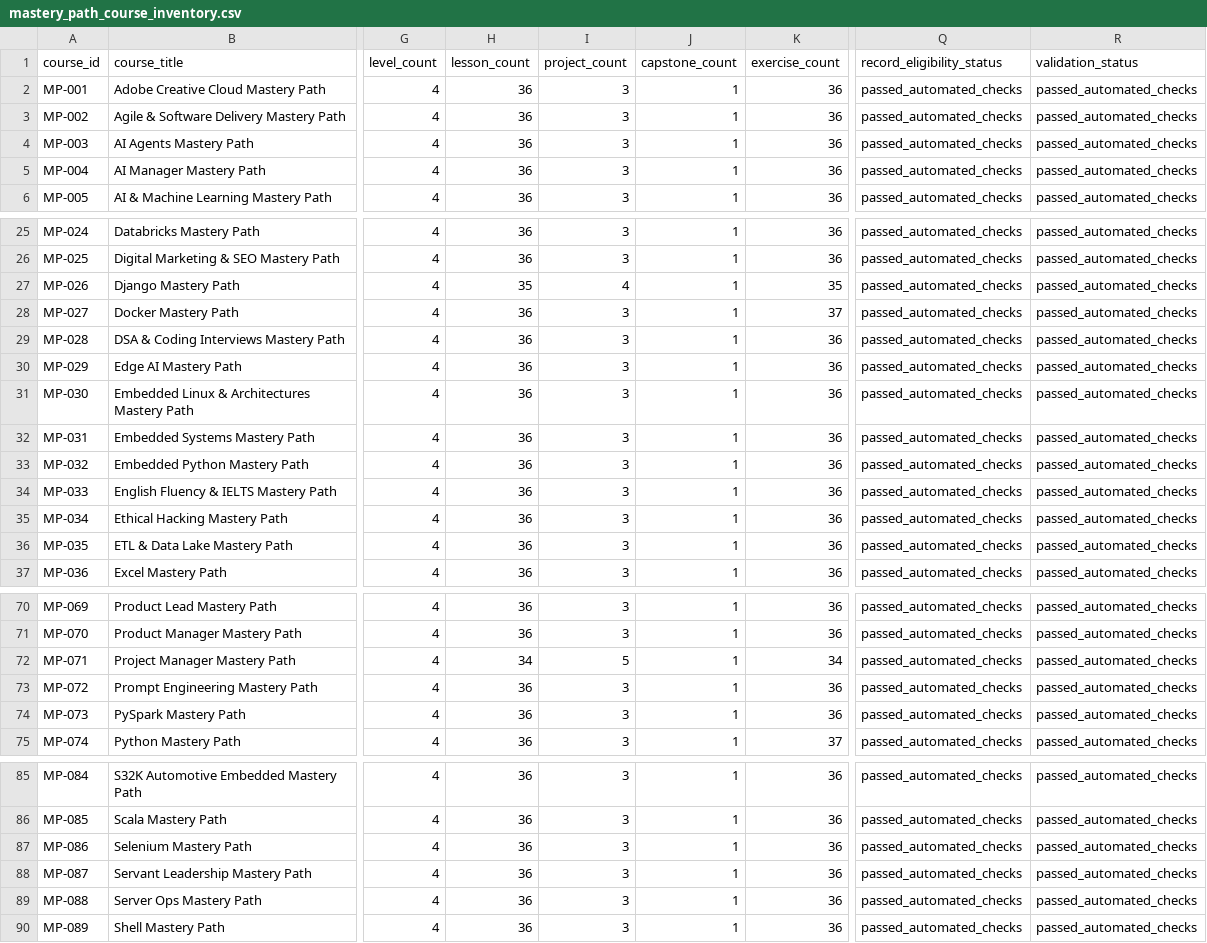
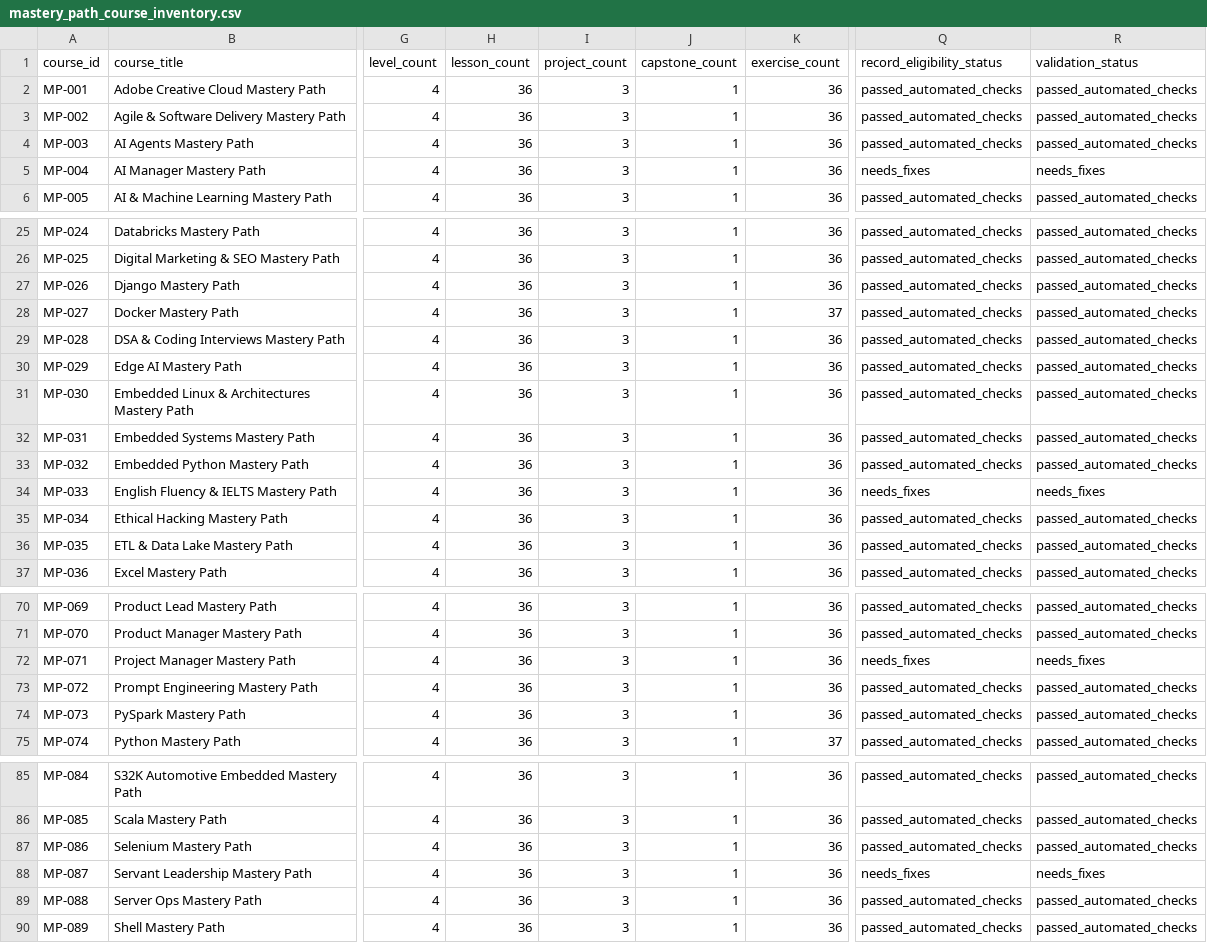
Before and after one commit to SIGILIPELLI/sigilipelli.github.io, a CSV file: registry/mastery_path_course_inventory.csv, drawn as a sheet; only a part is shown, gaps mark what is left out; the diff names each change by its address in the sheet, - before the commit and + after, or states it on an @@ line.

```diff
--- a/registry/mastery_path_course_inventory.csv
+++ b/registry/mastery_path_course_inventory.csv
-Q5 (record_eligibility_status): passed_automated_checks
+Q5 (record_eligibility_status): needs_fixes
-R5 (validation_status): passed_automated_checks
+R5 (validation_status): needs_fixes
-H27 (lesson_count): 35
+H27 (lesson_count): 36
-I27 (project_count): 4
+I27 (project_count): 3
-K27 (exercise_count): 35
+K27 (exercise_count): 36
-Q34 (record_eligibility_status): passed_automated_checks
+Q34 (record_eligibility_status): needs_fixes
-R34 (validation_status): passed_automated_checks
+R34 (validation_status): needs_fixes
-H72 (lesson_count): 34
+H72 (lesson_count): 36
-I72 (project_count): 5
+I72 (project_count): 3
-K72 (exercise_count): 34
+K72 (exercise_count): 36
-Q72 (record_eligibility_status): passed_automated_checks
+Q72 (record_eligibility_status): needs_fixes
-R72 (validation_status): passed_automated_checks
+R72 (validation_status): needs_fixes
-Q88 (record_eligibility_status): passed_automated_checks
+Q88 (record_eligibility_status): needs_fixes
-R88 (validation_status): passed_automated_checks
+R88 (validation_status): needs_fixes
```
Also changed, not shown: registry/mastery_path_course_verification_report.csv, registry/mastery_path_duplicate_candidates.csv, 46 other files.
